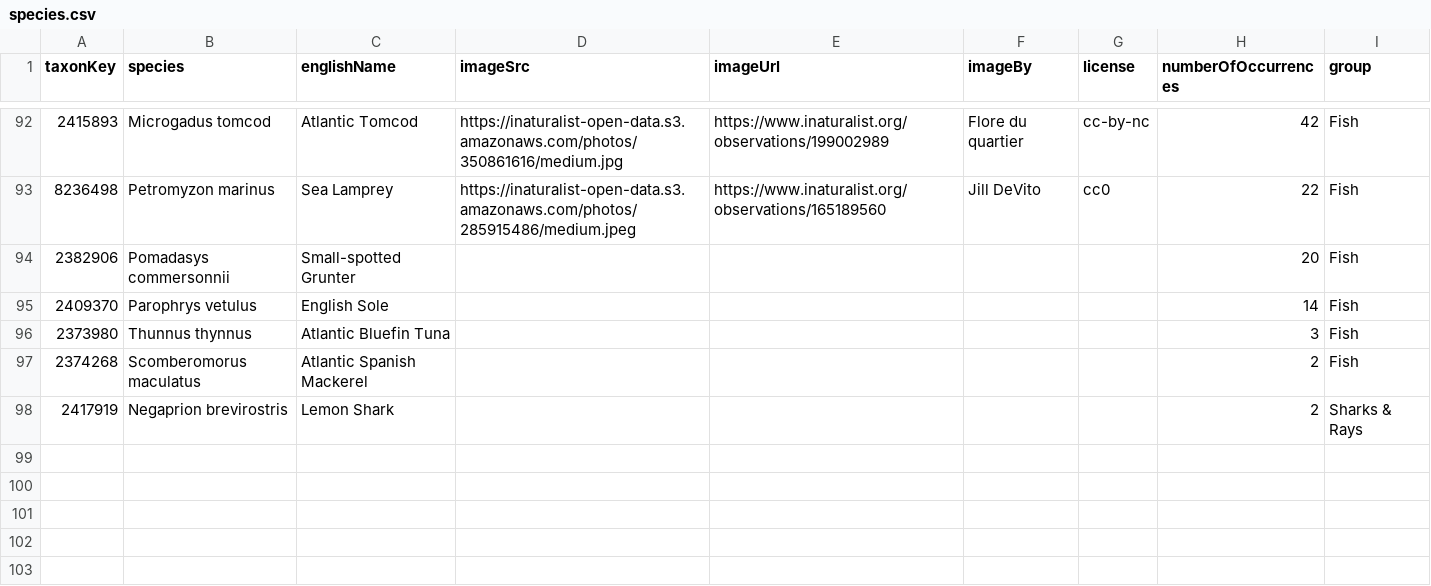
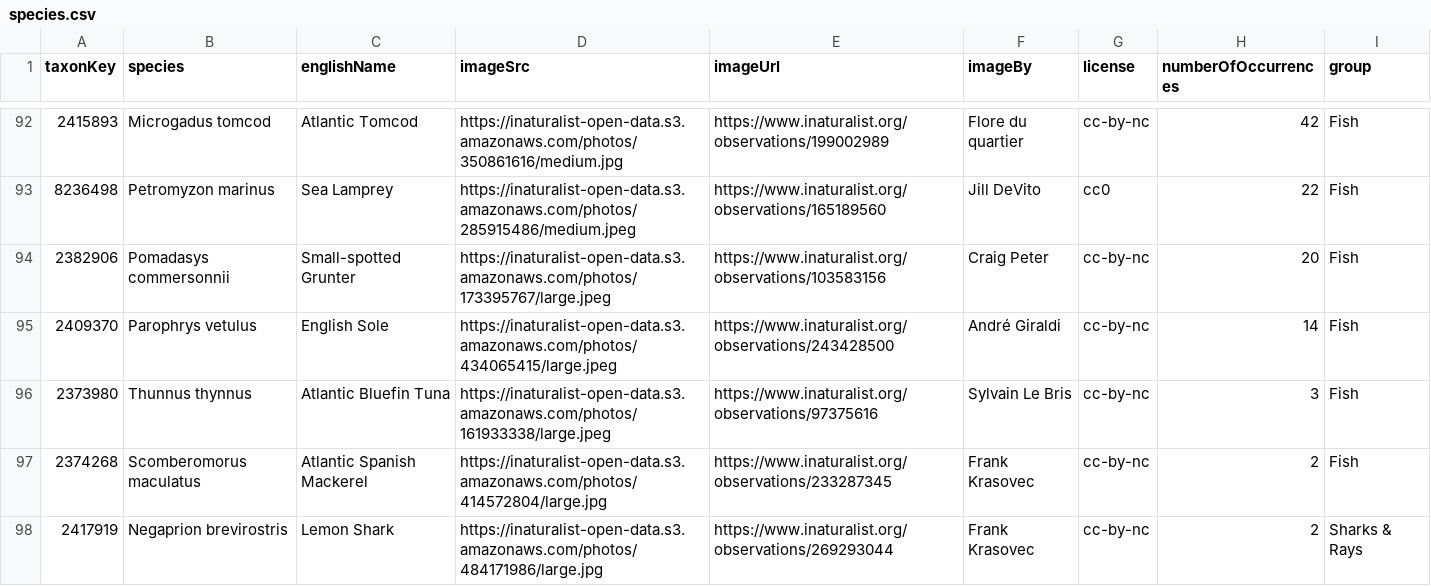
Before and after one commit to ETakola/hp-wild-moves-EL, a CSV file: _data/species.csv, drawn as a sheet; only a part is shown, gaps mark what is left out.

Commit message:
Add last species for current scope

```diff
--- a/_data/species.csv
+++ b/_data/species.csv
@@ -93,6 +93,6 @@ taxonKey,species,englishName,imageSrc,imageUrl,imageBy,license,numberOfOccurrenc
 8236498,Petromyzon marinus,Sea Lamprey,https://inaturalist-open-data.s3.amazonaws.com/photos/285915486/medium.jpeg,https://www.inaturalist.org/observations/165189560,Jill DeVito,cc0,22,Fish
-2382906,Pomadasys commersonnii,Small-spotted Grunter,,,,,20,Fish
-2409370,Parophrys vetulus,English Sole,,,,,14,Fish
-2373980,Thunnus thynnus,Atlantic Bluefin Tuna,,,,,3,Fish
-2374268,Scomberomorus maculatus,Atlantic Spanish Mackerel,,,,,2,Fish
-2417919,Negaprion brevirostris,Lemon Shark,,,,,2,Sharks & Rays
+2382906,Pomadasys commersonnii,Small-spotted Grunter,https://inaturalist-open-data.s3.amazonaws.com/photos/173395767/large.jpeg,https://www.inaturalist.org/observations/103583156,Craig Peter,cc-by-nc,20,Fish
+2409370,Parophrys vetulus,English Sole,https://inaturalist-open-data.s3.amazonaws.com/photos/434065415/large.jpeg,https://www.inaturalist.org/observations/243428500,André Giraldi,cc-by-nc,14,Fish
+2373980,Thunnus thynnus,Atlantic Bluefin Tuna,https://inaturalist-open-data.s3.amazonaws.com/photos/161933338/large.jpeg,https://www.inaturalist.org/observations/97375616,Sylvain Le Bris,cc-by-nc,3,Fish
+2374268,Scomberomorus maculatus,Atlantic Spanish Mackerel,https://inaturalist-open-data.s3.amazonaws.com/photos/414572804/large.jpg,https://www.inaturalist.org/observations/233287345,Frank Krasovec,cc-by-nc,2,Fish
+2417919,Negaprion brevirostris,Lemon Shark,https://inaturalist-open-data.s3.amazonaws.com/photos/484171986/large.jpg,https://www.inaturalist.org/observations/269293044,Frank Krasovec,cc-by-nc,2,Sharks & Rays
```
